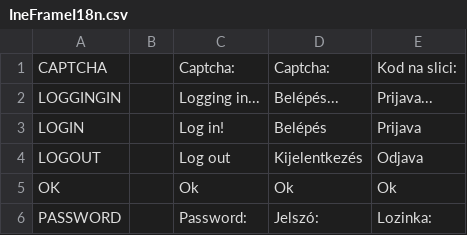
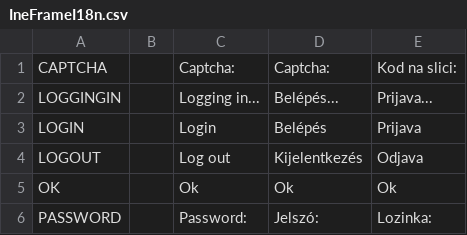
Before and after one commit to inepex/ineform, a CSV file: ineframe/src/main/java/com/inepex/ineFrame/client/i18n/IneFrameI18n.csv, drawn as a sheet; only a part is shown.

Commit message:
'Login' instead of 'Log in!'
git-svn-id: http://ineform.googlecode.com/svn/trunk@1149 7ef67a20-634e-90e6-9ab5-3f2075439470

```diff
--- a/ineframe/src/main/java/com/inepex/ineFrame/client/i18n/IneFrameI18n.csv
+++ b/ineframe/src/main/java/com/inepex/ineFrame/client/i18n/IneFrameI18n.csv
@@ -2,3 +2,3 @@
 "LOGGINGIN";"";"Logging in...";"Belépés...";"Prijava..."
-"LOGIN";"";"Log in!";"Belépés";"Prijava"
+"LOGIN";"";"Login";"Belépés";"Prijava"
 "LOGOUT";"";"Log out";"Kijelentkezés";"Odjava"
```
Also changed, not shown: 1 other file.
